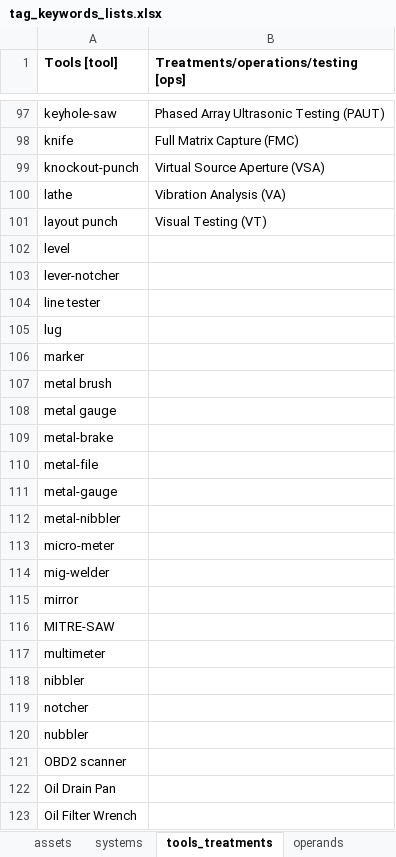
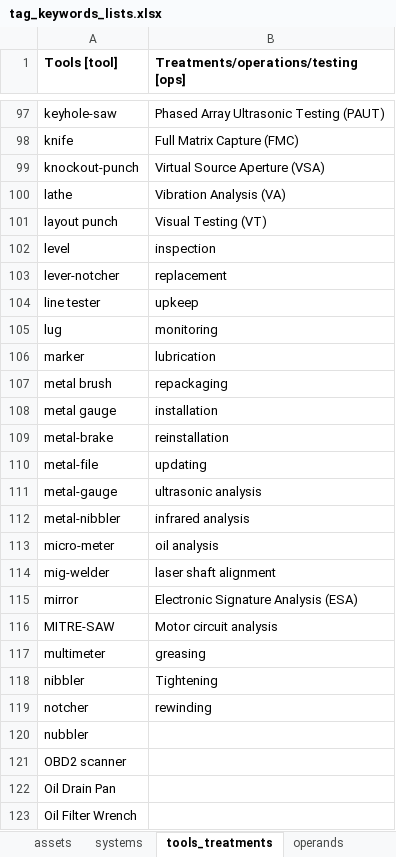
Before and after one commit to idaholab/SR2ML, an Excel workbook: src/nlp/data/tag_keywords_lists.xlsx, sheet tools_treatments, drawn as a sheet; only a part is shown, gaps mark what is left out; values as stored, in another font and other column widths than the file's, no borders; the diff covers the shown part only; the diff names each change by its address in the sheet, - before the commit and + after, or states it on an @@ line.

```diff
--- a/src/nlp/data/tag_keywords_lists.xlsx (sheet tools_treatments)
+++ b/src/nlp/data/tag_keywords_lists.xlsx (sheet tools_treatments)
-B102: (empty)
+B102: inspection
-B103: (empty)
+B103: replacement
-B104: (empty)
+B104: upkeep
-B105: (empty)
+B105: monitoring
-B106: (empty)
+B106: lubrication
-B107: (empty)
+B107: repackaging
-B108: (empty)
+B108: installation
-B109: (empty)
+B109: reinstallation
-B110: (empty)
+B110: updating
-B111: (empty)
+B111: ultrasonic analysis
-B112: (empty)
+B112: infrared analysis
-B113: (empty)
+B113: oil analysis
-B114: (empty)
+B114: laser shaft alignment
-B115: (empty)
+B115: Electronic Signature Analysis (ESA)
-B116: (empty)
+B116: Motor circuit analysis
-B117: (empty)
+B117: greasing
-B118: (empty)
+B118: Tightening
-B119: (empty)
+B119: rewinding
```
Also changed, not shown: 21 added rows elsewhere in this sheet, sheet operands, sheet comp_mech, 6 other files.
